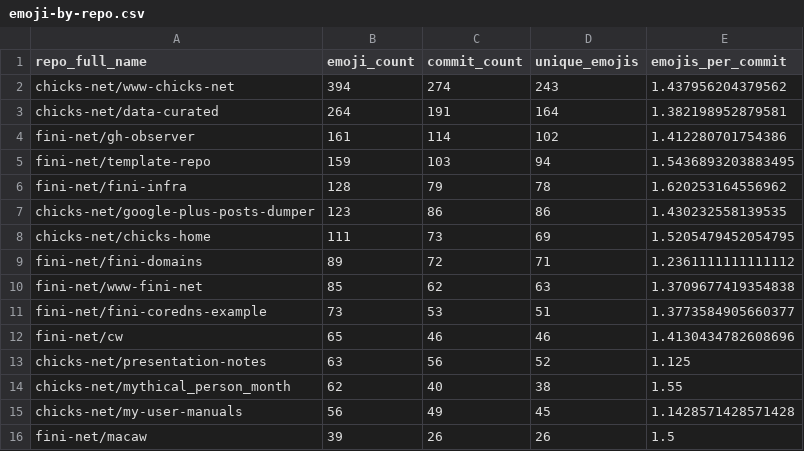
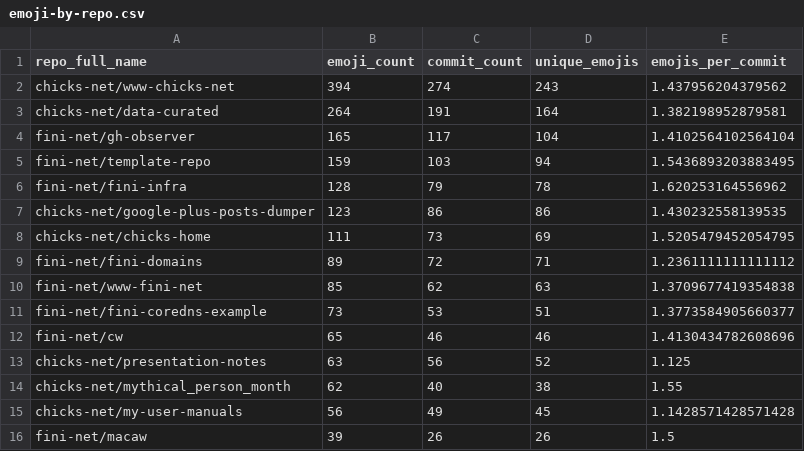
Before and after one commit to chicks-net/data-curated, a CSV file: individuals/chicks/github/commits-analysis/emoji-by-repo.csv, drawn as a sheet.

```diff
--- a/individuals/chicks/github/commits-analysis/emoji-by-repo.csv
+++ b/individuals/chicks/github/commits-analysis/emoji-by-repo.csv
@@ -3,3 +3,3 @@ chicks-net/www-chicks-net,394,274,243,1.437956204379562
 chicks-net/data-curated,264,191,164,1.382198952879581
-fini-net/gh-observer,161,114,102,1.412280701754386
+fini-net/gh-observer,165,117,104,1.4102564102564104
 fini-net/template-repo,159,103,94,1.5436893203883495
```
Also changed, not shown: individuals/chicks/github/commits-analysis/emoji-frequency.csv, individuals/chicks/github/commits-analysis/emoji-summary.csv, 15 other files.
